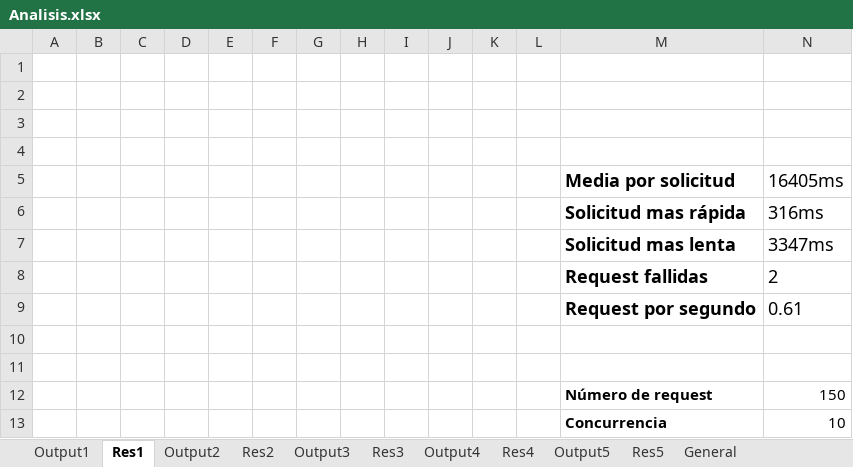
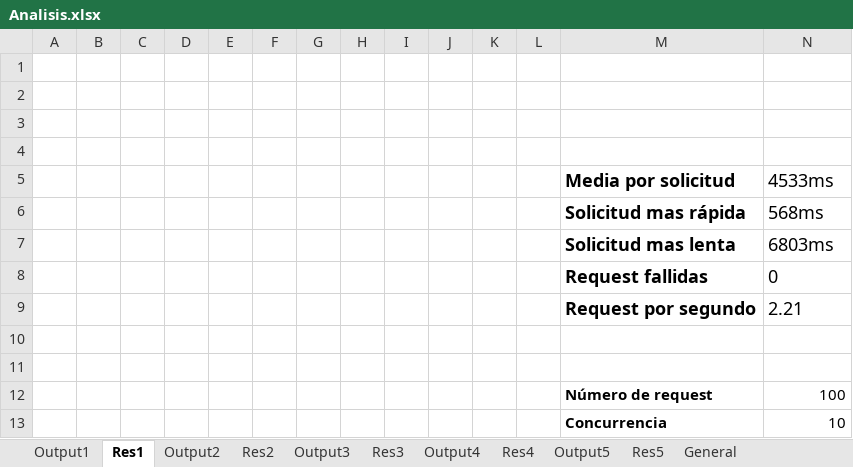
Before and after one commit to J8A9902/DSN-Equipo-ERLJ, an Excel workbook: cloud_report/Escenario 2/Analisis.xlsx, sheet Res1, drawn as a sheet; values as stored, in another font and other column widths than the file's, no borders; charts and pictures not drawn; the diff names each change by its address in the sheet, - before the commit and + after, or states it on an @@ line.

```diff
--- a/cloud_report/Escenario 2/Analisis.xlsx (sheet Res1)
+++ b/cloud_report/Escenario 2/Analisis.xlsx (sheet Res1)
-N5: 16405ms
+N5: 4533ms
-N6 (4533ms): 316ms
+N6 (4533ms): 568ms
-N7 (4533ms): 3347ms
+N7 (4533ms): 6803ms
-N8 (4533ms): 2
+N8 (4533ms): 0
-N9 (4533ms): 0.61
+N9 (4533ms): 2.21
-N12 (4533ms): 150
+N12 (4533ms): 100
```
Also changed, not shown: sheet Output4, sheet Output5, sheet Output3, sheet Output2, sheet Output1, sheet General, 4 more sheets, charts or pictures.
